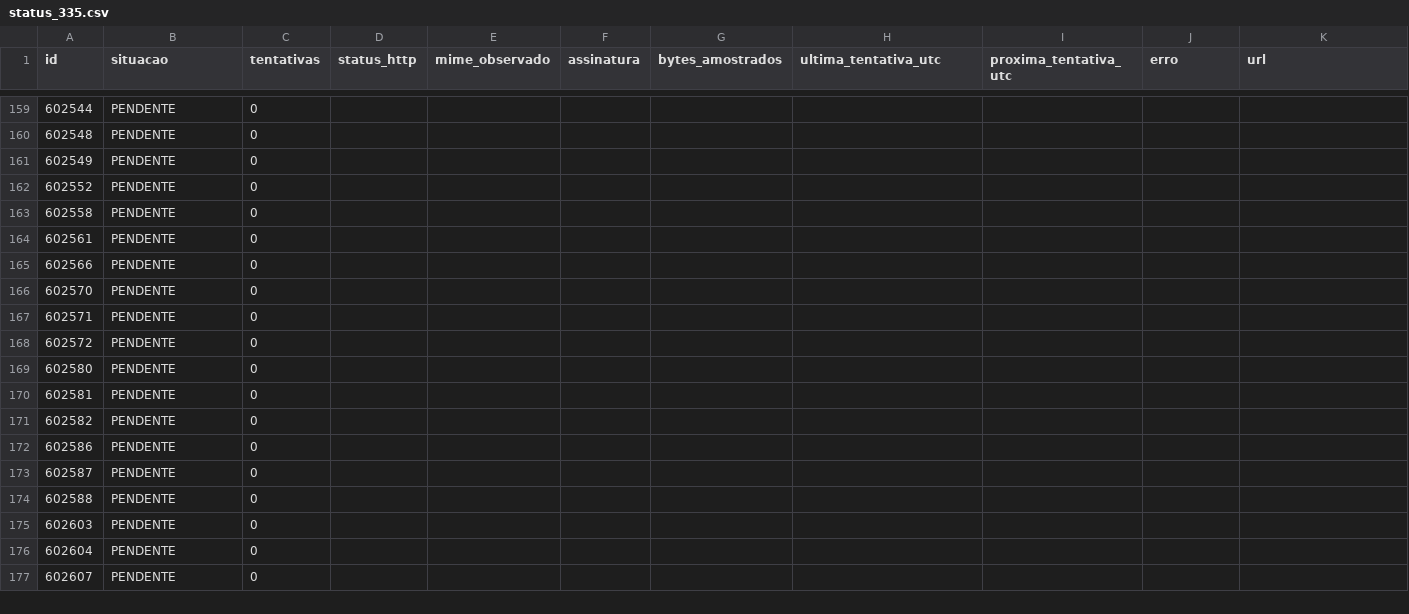
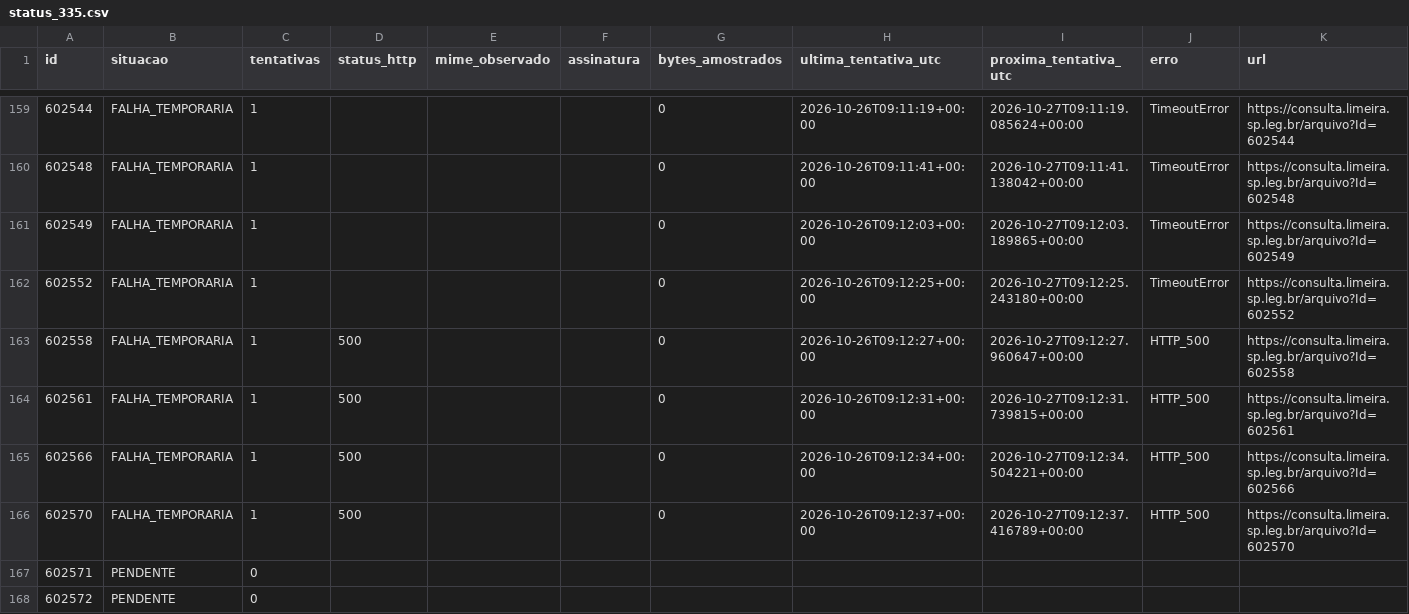
Before and after one commit to ferinbon-cpu/loa-limeira-2027-auditoria, a CSV file: data/r12/status_335.csv, drawn as a sheet; only a part is shown, gaps mark what is left out; the shorter side is filled out with more unchanged rows; the diff covers the shown part only.

```diff
--- a/data/r12/status_335.csv
+++ b/data/r12/status_335.csv
@@ -159,9 +159,9 @@
-602544,PENDENTE,0,,,,,,,,
-602548,PENDENTE,0,,,,,,,,
-602549,PENDENTE,0,,,,,,,,
-602552,PENDENTE,0,,,,,,,,
-602558,PENDENTE,0,,,,,,,,
-602561,PENDENTE,0,,,,,,,,
-602566,PENDENTE,0,,,,,,,,
-602570,PENDENTE,0,,,,,,,,
+602544,FALHA_TEMPORARIA,1,,,,0,2026-10-26T09:11:19+00:00,2026-10-27T09:11:19.085624+00:00,TimeoutError,https://consulta.limeira.sp.leg.br/arquivo?Id=602544
+602548,FALHA_TEMPORARIA,1,,,,0,2026-10-26T09:11:41+00:00,2026-10-27T09:11:41.138042+00:00,TimeoutError,https://consulta.limeira.sp.leg.br/arquivo?Id=602548
+602549,FALHA_TEMPORARIA,1,,,,0,2026-10-26T09:12:03+00:00,2026-10-27T09:12:03.189865+00:00,TimeoutError,https://consulta.limeira.sp.leg.br/arquivo?Id=602549
+602552,FALHA_TEMPORARIA,1,,,,0,2026-10-26T09:12:25+00:00,2026-10-27T09:12:25.243180+00:00,TimeoutError,https://consulta.limeira.sp.leg.br/arquivo?Id=602552
+602558,FALHA_TEMPORARIA,1,500,,,0,2026-10-26T09:12:27+00:00,2026-10-27T09:12:27.960647+00:00,HTTP_500,https://consulta.limeira.sp.leg.br/arquivo?Id=602558
+602561,FALHA_TEMPORARIA,1,500,,,0,2026-10-26T09:12:31+00:00,2026-10-27T09:12:31.739815+00:00,HTTP_500,https://consulta.limeira.sp.leg.br/arquivo?Id=602561
+602566,FALHA_TEMPORARIA,1,500,,,0,2026-10-26T09:12:34+00:00,2026-10-27T09:12:34.504221+00:00,HTTP_500,https://consulta.limeira.sp.leg.br/arquivo?Id=602566
+602570,FALHA_TEMPORARIA,1,500,,,0,2026-10-26T09:12:37+00:00,2026-10-27T09:12:37.416789+00:00,HTTP_500,https://consulta.limeira.sp.leg.br/arquivo?Id=602570
 602571,PENDENTE,0,,,,,,,,
```
Also changed, not shown: 55 edited cells elsewhere in this file, 3 other files.
